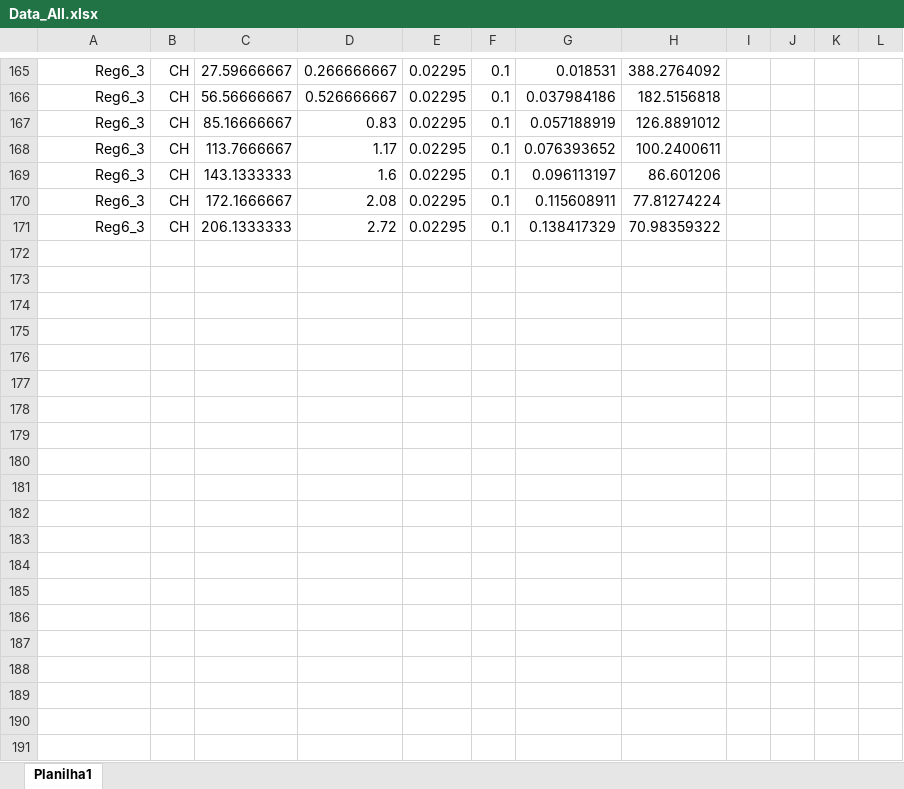
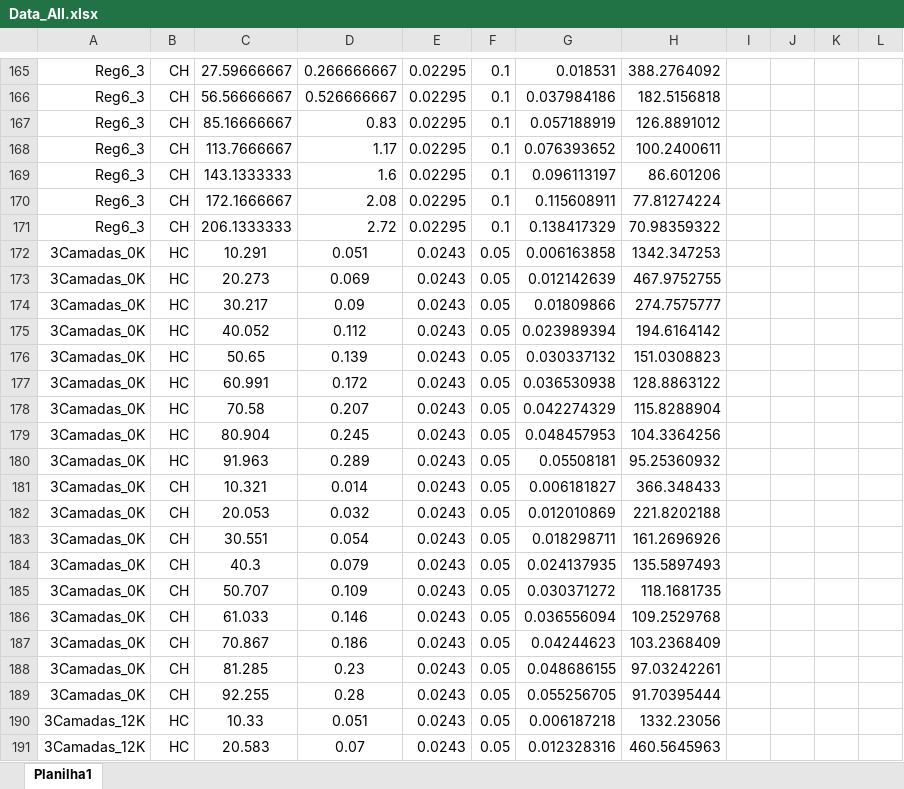
Before and after one commit to gfidelisp/Jupyter, an Excel workbook: Codemig/Pressure Drop/Data_All.xlsx, sheet Planilha1, drawn as a sheet; only a part is shown, gaps mark what is left out; values as stored, in another font and other column widths than the file's, no borders; charts and pictures not drawn; rows hold the shown columns only; the diff covers the shown part only; the diff names each change by its address in the sheet, - before the commit and + after, or states it on an @@ line.

```diff
--- a/Codemig/Pressure Drop/Data_All.xlsx (sheet Planilha1)
+++ b/Codemig/Pressure Drop/Data_All.xlsx (sheet Planilha1)
+row 172: 3Camadas_0K | HC | 10.291 | 0.051 | 0.0243 | 0.05 | 0.006163858 | 1342.347253
+row 173: 3Camadas_0K | HC | 20.273 | 0.069 | 0.0243 | 0.05 | 0.012142639 | 467.9752755
+row 174: 3Camadas_0K | HC | 30.217 | 0.09 | 0.0243 | 0.05 | 0.01809866 | 274.7575777
+row 175: 3Camadas_0K | HC | 40.052 | 0.112 | 0.0243 | 0.05 | 0.023989394 | 194.6164142
+row 176: 3Camadas_0K | HC | 50.65 | 0.139 | 0.0243 | 0.05 | 0.030337132 | 151.0308823
+row 177: 3Camadas_0K | HC | 60.991 | 0.172 | 0.0243 | 0.05 | 0.036530938 | 128.8863122
+row 178: 3Camadas_0K | HC | 70.58 | 0.207 | 0.0243 | 0.05 | 0.042274329 | 115.8288904
+row 179: 3Camadas_0K | HC | 80.904 | 0.245 | 0.0243 | 0.05 | 0.048457953 | 104.3364256
+row 180: 3Camadas_0K | HC | 91.963 | 0.289 | 0.0243 | 0.05 | 0.05508181 | 95.25360932
+row 181: 3Camadas_0K | CH | 10.321 | 0.014 | 0.0243 | 0.05 | 0.006181827 | 366.348433
+row 182: 3Camadas_0K | CH | 20.053 | 0.032 | 0.0243 | 0.05 | 0.012010869 | 221.8202188
+row 183: 3Camadas_0K | CH | 30.551 | 0.054 | 0.0243 | 0.05 | 0.018298711 | 161.2696926
+row 184: 3Camadas_0K | CH | 40.3 | 0.079 | 0.0243 | 0.05 | 0.024137935 | 135.5897493
+row 185: 3Camadas_0K | CH | 50.707 | 0.109 | 0.0243 | 0.05 | 0.030371272 | 118.1681735
+row 186: 3Camadas_0K | CH | 61.033 | 0.146 | 0.0243 | 0.05 | 0.036556094 | 109.2529768
+row 187: 3Camadas_0K | CH | 70.867 | 0.186 | 0.0243 | 0.05 | 0.04244623 | 103.2368409
+row 188: 3Camadas_0K | CH | 81.285 | 0.23 | 0.0243 | 0.05 | 0.048686155 | 97.03242261
+row 189: 3Camadas_0K | CH | 92.255 | 0.28 | 0.0243 | 0.05 | 0.055256705 | 91.70395444
+row 190: 3Camadas_12K | HC | 10.33 | 0.051 | 0.0243 | 0.05 | 0.006187218 | 1332.23056
+row 191: 3Camadas_12K | HC | 20.583 | 0.07 | 0.0243 | 0.05 | 0.012328316 | 460.5645963
```
Also changed, not shown: 10 added rows and 1 edited cell elsewhere in this sheet, charts or pictures, 4 other files.
